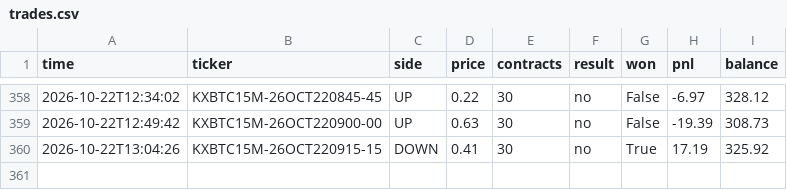
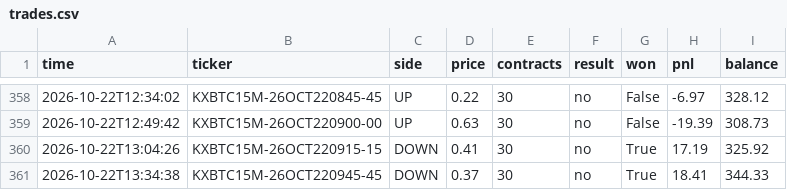
Before and after one commit to u9822914324-web/kalshi-paper-bot, a CSV file: trades.csv, drawn as a sheet; only a part is shown, gaps mark what is left out.

```diff
--- a/trades.csv
+++ b/trades.csv
@@ -360 +360,2 @@ time,ticker,side,price,contracts,result,won,pnl,balance
 2026-10-22T13:04:26,KXBTC15M-26OCT220915-15,DOWN,0.41,30,no,True,17.19,325.92
+2026-10-22T13:34:38,KXBTC15M-26OCT220945-45,DOWN,0.37,30,no,True,18.41,344.33
```
Also changed, not shown: 2 other files.
